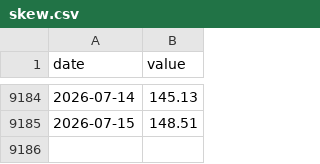
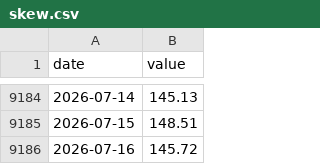
Before and after one commit to raylia529/market-indicators-dashboard, a CSV file: data/skew.csv, drawn as a sheet; only a part is shown, gaps mark what is left out.

```diff
--- a/data/skew.csv
+++ b/data/skew.csv
@@ -9185 +9185,2 @@ date,value
 2026-07-15,148.51
+2026-07-16,145.72
```
Also changed, not shown: 1 other file.
